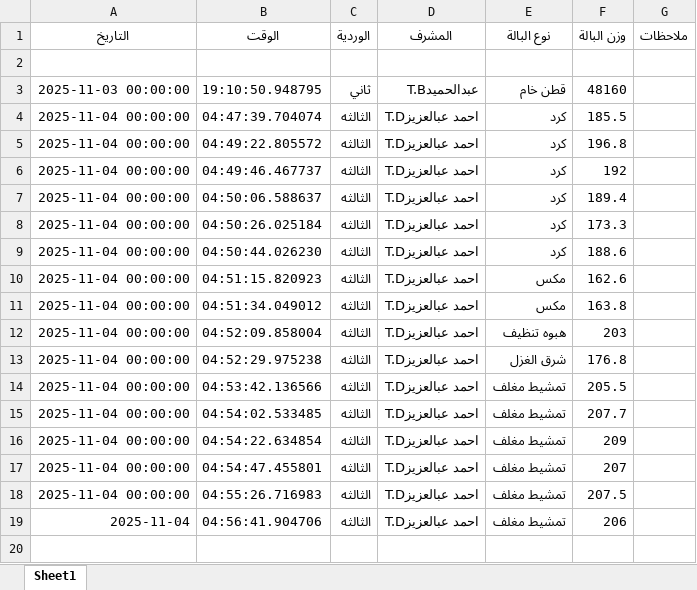
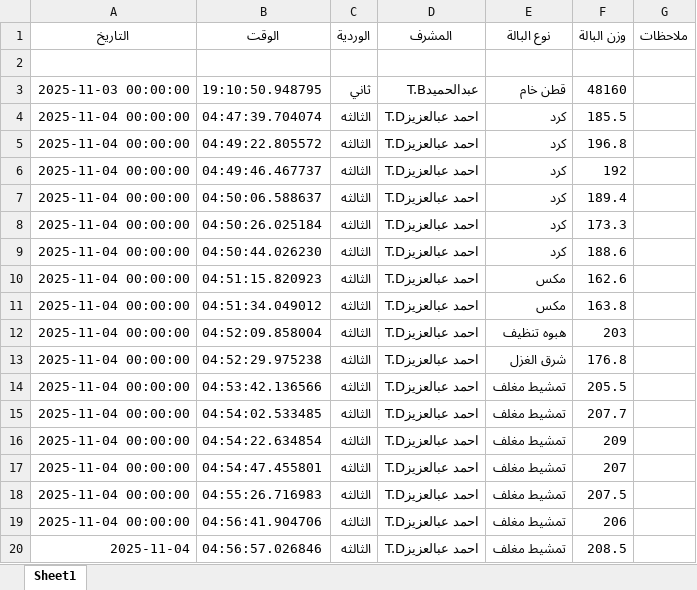
Before and after one commit to mahmedabdallh123/luva, an Excel workbook: luva.xlsx, sheet Sheet1, drawn as a sheet; values as stored, in another font and other column widths than the file's, no borders; the diff names each change by its address in the sheet, - before the commit and + after, or states it on an @@ line.

Commit message:
إضافة بالة تمشيط مغلف بواسطة احمد عبالعزيزT.D

```diff
--- a/luva.xlsx (sheet Sheet1)
+++ b/luva.xlsx (sheet Sheet1)
-A19 (التاريخ): 2025-11-04
+A19 (التاريخ): 2025-11-04 00:00:00
+row 20: 2025-11-04 | 04:56:57.026846 | الثالثه | احمد عبالعزيزT.D | تمشيط مغلف | 208.5
```
